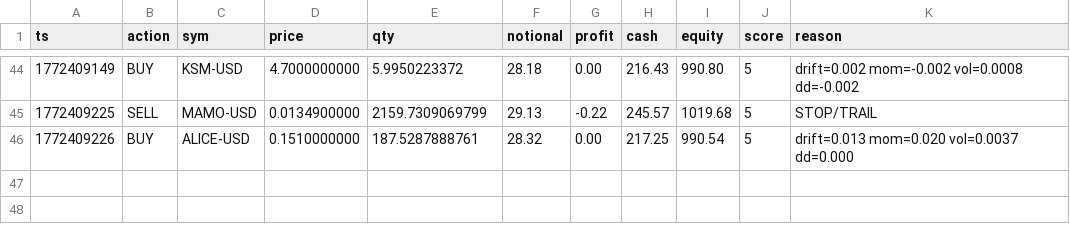
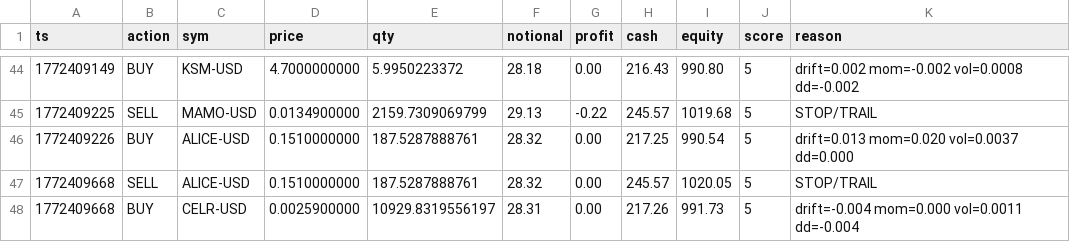
Before and after one commit to joshuadobbs056-ctrl/coin-sniper-data, a CSV file: trade_history.csv, drawn as a sheet; only a part is shown, gaps mark what is left out; the diff names each change by its address in the sheet, - before the commit and + after, or states it on an @@ line.

Commit message:
update trade_history.csv

```diff
--- a/trade_history.csv
+++ b/trade_history.csv
+row 47: 1772409668 | SELL | ALICE-USD | 0.1510000000 | 187.5287888761 | 28.32 | 0.00 | 245.57 | 1020.05 | 5 | STOP/TRAIL
+row 48: 1772409668 | BUY | CELR-USD | 0.0025900000 | 10929.8319556197 | 28.31 | 0.00 | 217.26 | 991.73 | 5 | drift=-0.004 mom=0.000 vol=0.0011 dd=-0.004
```
